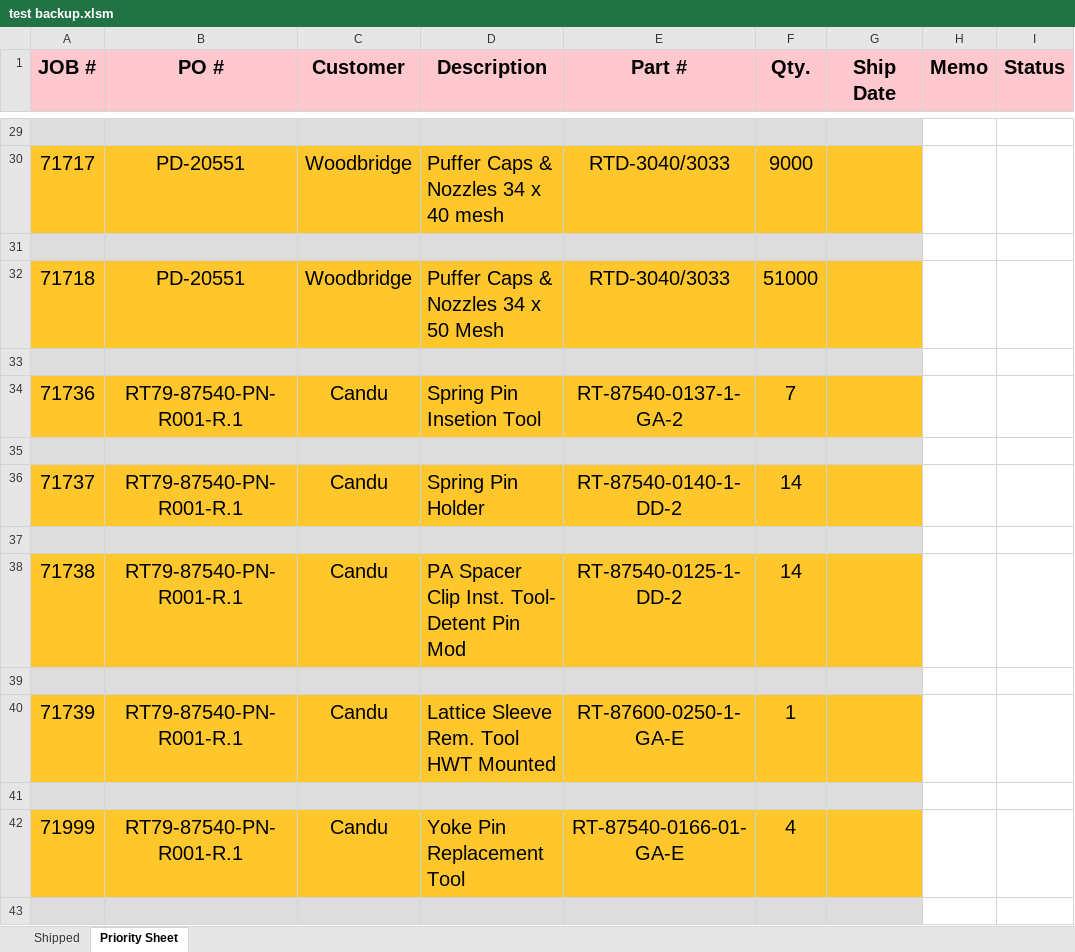
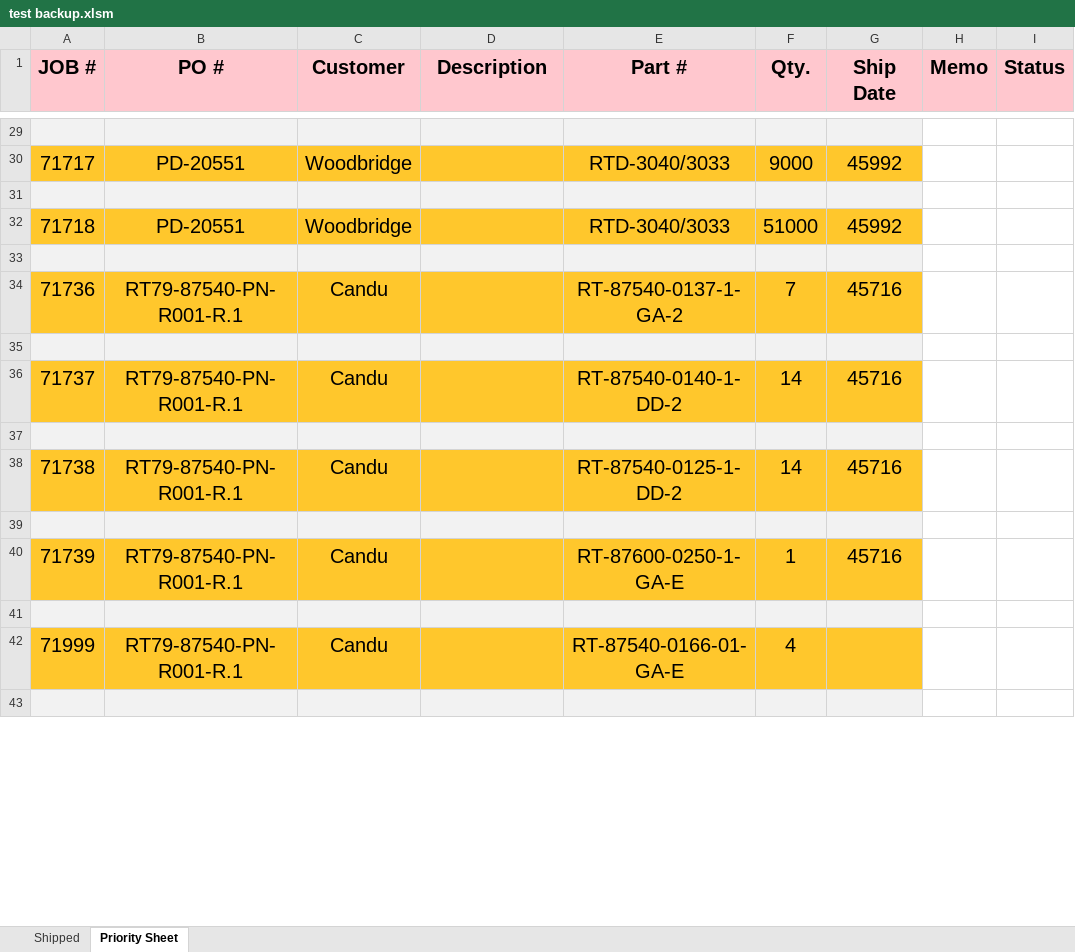
Before and after one commit to MadLeon/manufacturing_process_schedule, an Excel workbook: test backup.xlsm, sheet Priority Sheet, drawn as a sheet; only a part is shown, gaps mark what is left out; values as stored, in another font and other column widths than the file's, no borders; charts and pictures not drawn; the diff covers the shown part only; the diff names each change by its address in the sheet, - before the commit and + after, or states it on an @@ line.

```diff
--- a/test backup.xlsm (sheet Priority Sheet)
+++ b/test backup.xlsm (sheet Priority Sheet)
-D30 (Description): Puffer Caps & Nozzles 34 x 40 mesh
+D30 (Description): (empty)
-G30 (Ship Date): (empty)
+G30 (Ship Date): 45992
-D32 (Description): Puffer Caps & Nozzles 34 x 50 Mesh
+D32 (Description): (empty)
-G32 (Ship Date): (empty)
+G32 (Ship Date): 45992
-D34 (Description): Spring Pin Insetion Tool
+D34 (Description): (empty)
-G34 (Ship Date): (empty)
+G34 (Ship Date): 45716
-D36 (Description): Spring Pin Holder
+D36 (Description): (empty)
-G36 (Ship Date): (empty)
+G36 (Ship Date): 45716
-D38 (Description): PA Spacer Clip Inst. Tool- Detent Pin Mod
+D38 (Description): (empty)
-G38 (Ship Date): (empty)
+G38 (Ship Date): 45716
-D40 (Description): Lattice Sleeve Rem. Tool HWT Mounted
+D40 (Description): (empty)
-G40 (Ship Date): (empty)
+G40 (Ship Date): 45716
-D42 (Description): Yoke Pin Replacement Tool
+D42 (Description): (empty)
```
Also changed, not shown: 2 added rows, 17 removed rows and 696 edited cells elsewhere in this sheet, Order Entry Log.xlsm, 3 other files.
